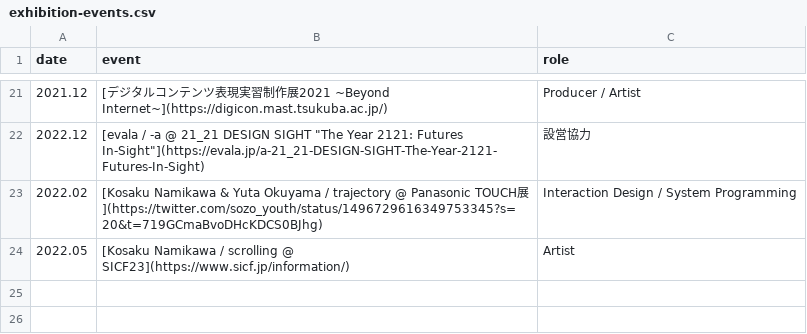
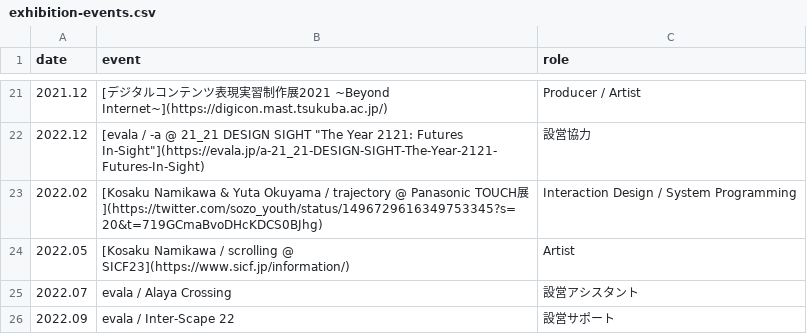
Before and after one commit to 73-ch/73ch-web, a CSV file: dist/csv/exhibition-events.csv, drawn as a sheet; only a part is shown, gaps mark what is left out; the diff names each change by its address in the sheet, - before the commit and + after, or states it on an @@ line.

```diff
--- a/dist/csv/exhibition-events.csv
+++ b/dist/csv/exhibition-events.csv
+row 25: 2022.07 | evala / Alaya Crossing | 設営アシスタント
+row 26: 2022.09 | evala / Inter-Scape 22 | 設営サポート
```
Also changed, not shown: public/csv/exhibition-events.csv, 9 other files.
